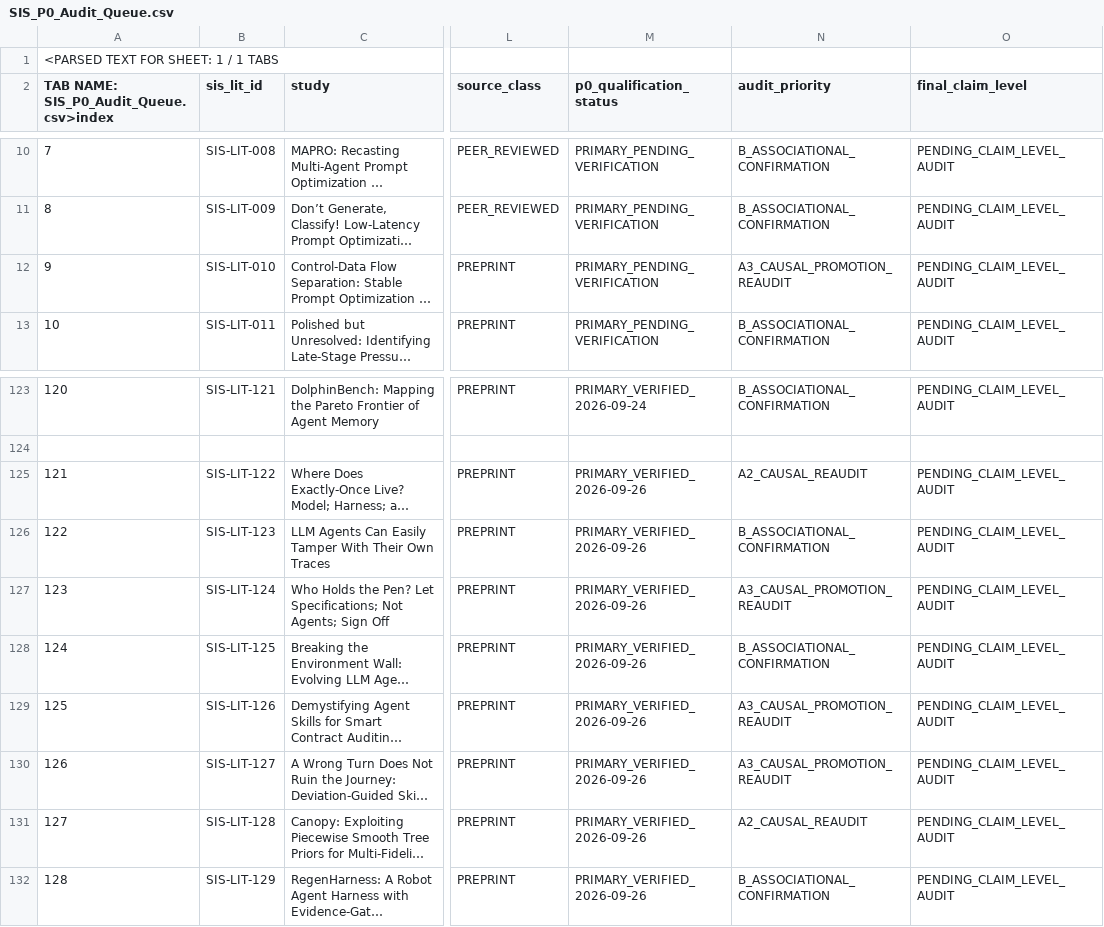
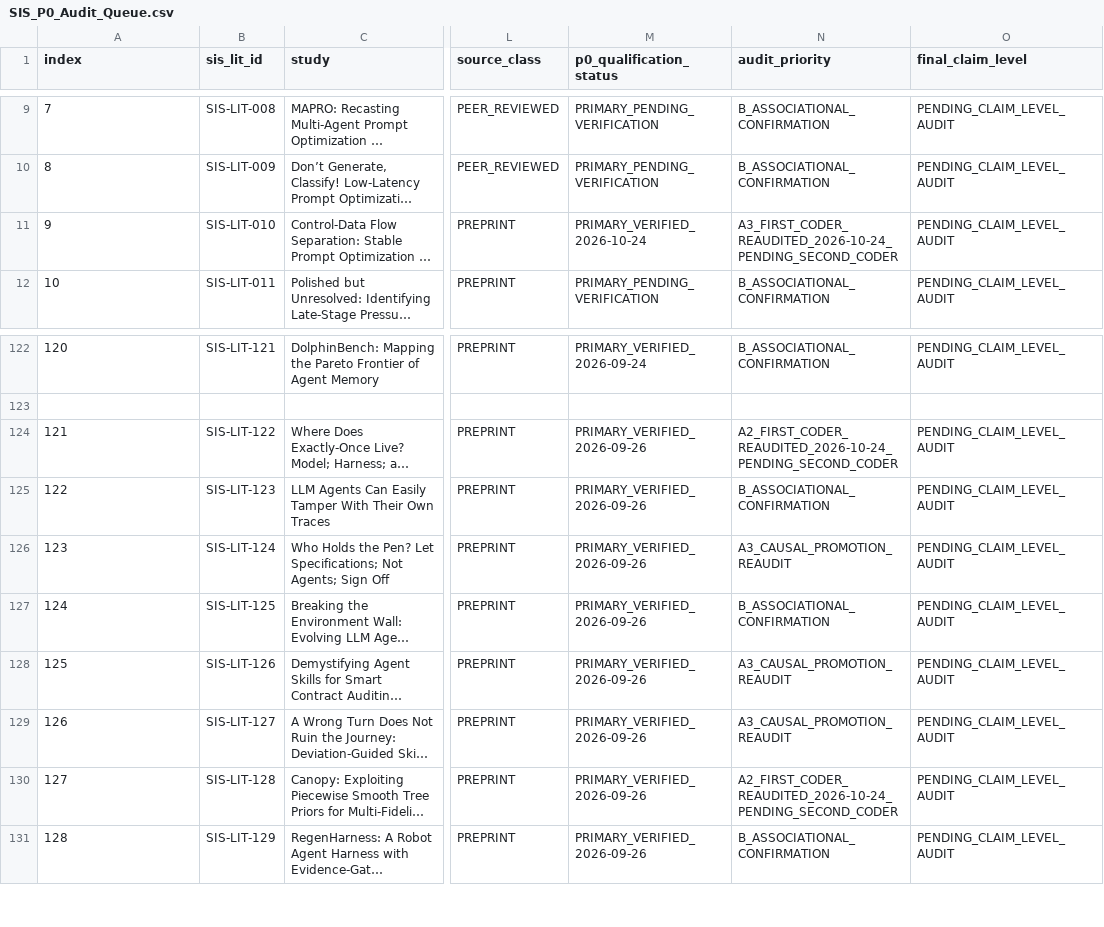
Before and after one commit to gitzhangcd/SIS-Main, a CSV file: literature/evidence-map/SIS_P0_Audit_Queue.csv, drawn as a sheet; only a part is shown, gaps mark what is left out; long unchanged cells end in …; removed rows and columns are numbered as before the commit, all else as after; rows hold the shown columns only; the diff names each change by its address in the sheet, - before the commit and + after, or states it on an @@ line.

Commit message:
evidence(sis): advance three P0 studies to first-coder audit, keep final labels pending

```diff
--- a/literature/evidence-map/SIS_P0_Audit_Queue.csv
+++ b/literature/evidence-map/SIS_P0_Audit_Queue.csv
-row 1: <PARSED TEXT FOR SHEET: 1 / 1 TABS
@@ column A (index) renumbered in row 1 @@
-M11 (p0_qualification_status): PRIMARY_PENDING_VERIFICATION
+M11 (p0_qualification_status): PRIMARY_VERIFIED_2026-10-24
-N11 (audit_priority): A3_CAUSAL_PROMOTION_REAUDIT
+N11 (audit_priority): A3_FIRST_CODER_REAUDITED_2026-10-24_PENDING_SECOND_CODER
-N124 (audit_priority): A2_CAUSAL_REAUDIT
+N124 (audit_priority): A2_FIRST_CODER_REAUDITED_2026-10-24_PENDING_SECOND_CODER
-N130 (audit_priority): A2_CAUSAL_REAUDIT
+N130 (audit_priority): A2_FIRST_CODER_REAUDITED_2026-10-24_PENDING_SECOND_CODER
```
